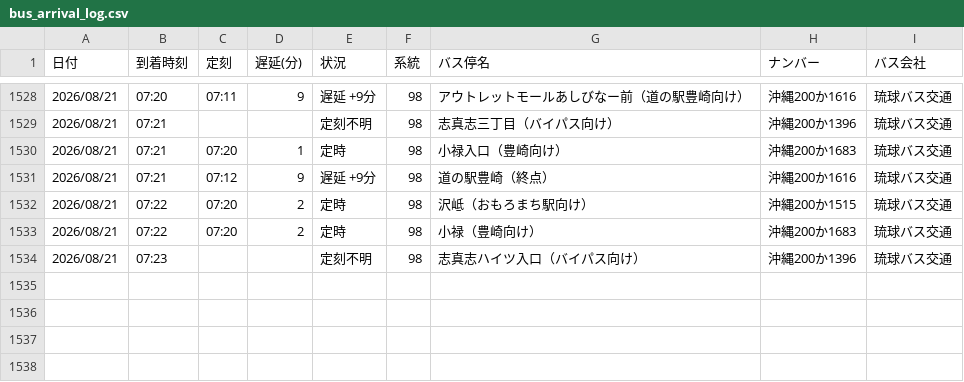
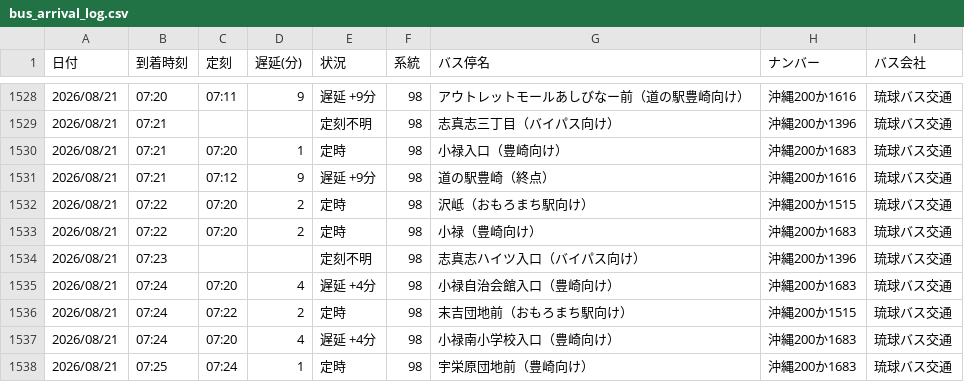
Before and after one commit to uy819/bus-tracker2, a CSV file: data/raw/98_up/bus_arrival_log.csv, drawn as a sheet; only a part is shown, gaps mark what is left out.

```diff
--- a/data/raw/98_up/bus_arrival_log.csv
+++ b/data/raw/98_up/bus_arrival_log.csv
@@ -1534 +1534,5 @@
 2026/08/21,07:23,,,定刻不明,98,志真志ハイツ入口（バイパス向け）,沖縄200か1396,琉球バス交通
+2026/08/21,07:24,07:20,4,遅延 +4分,98,小禄自治会館入口（豊崎向け）,沖縄200か1683,琉球バス交通
+2026/08/21,07:24,07:22,2,定時,98,末吉団地前（おもろまち駅向け）,沖縄200か1515,琉球バス交通
+2026/08/21,07:24,07:20,4,遅延 +4分,98,小禄南小学校入口（豊崎向け）,沖縄200か1683,琉球バス交通
+2026/08/21,07:25,07:24,1,定時,98,宇栄原団地前（豊崎向け）,沖縄200か1683,琉球バス交通
```
Also changed, not shown: 1 other file.
